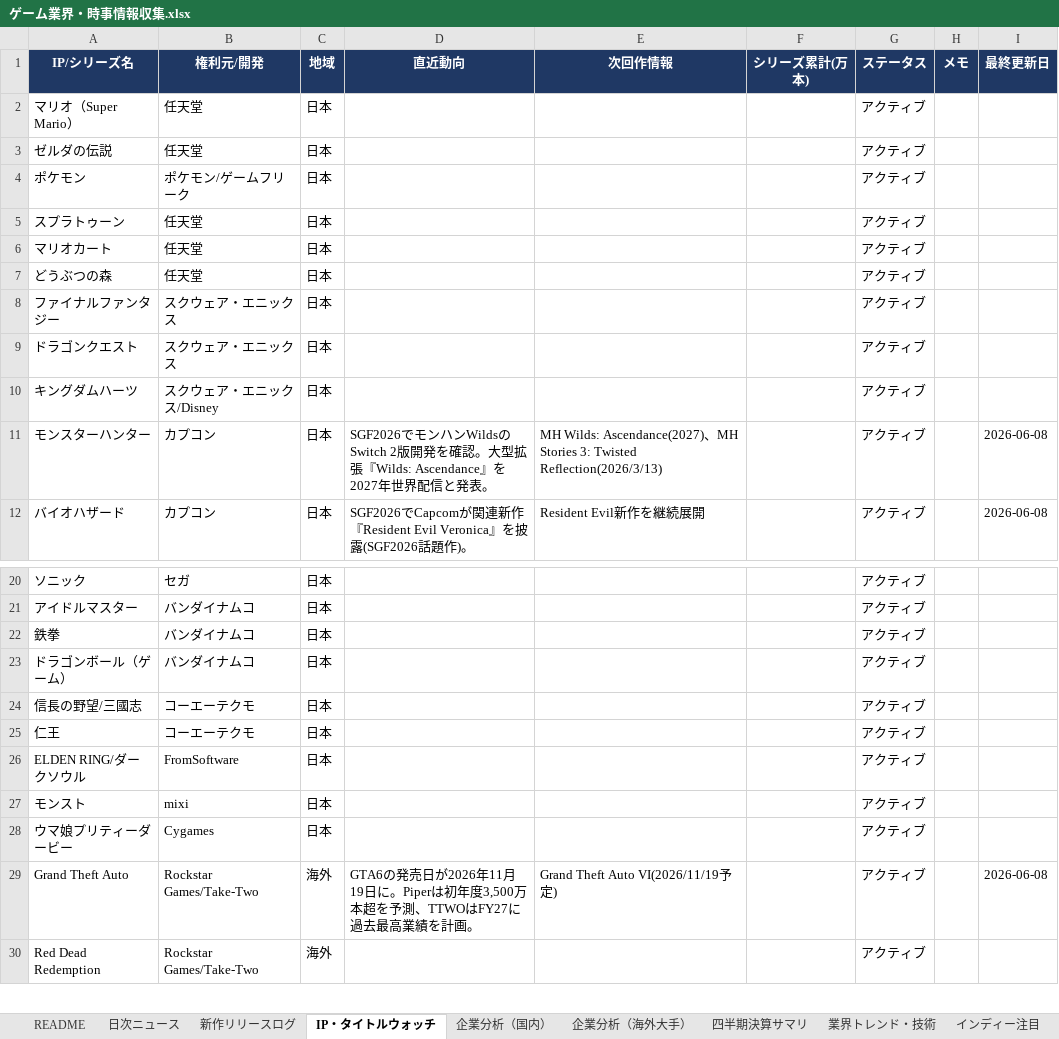
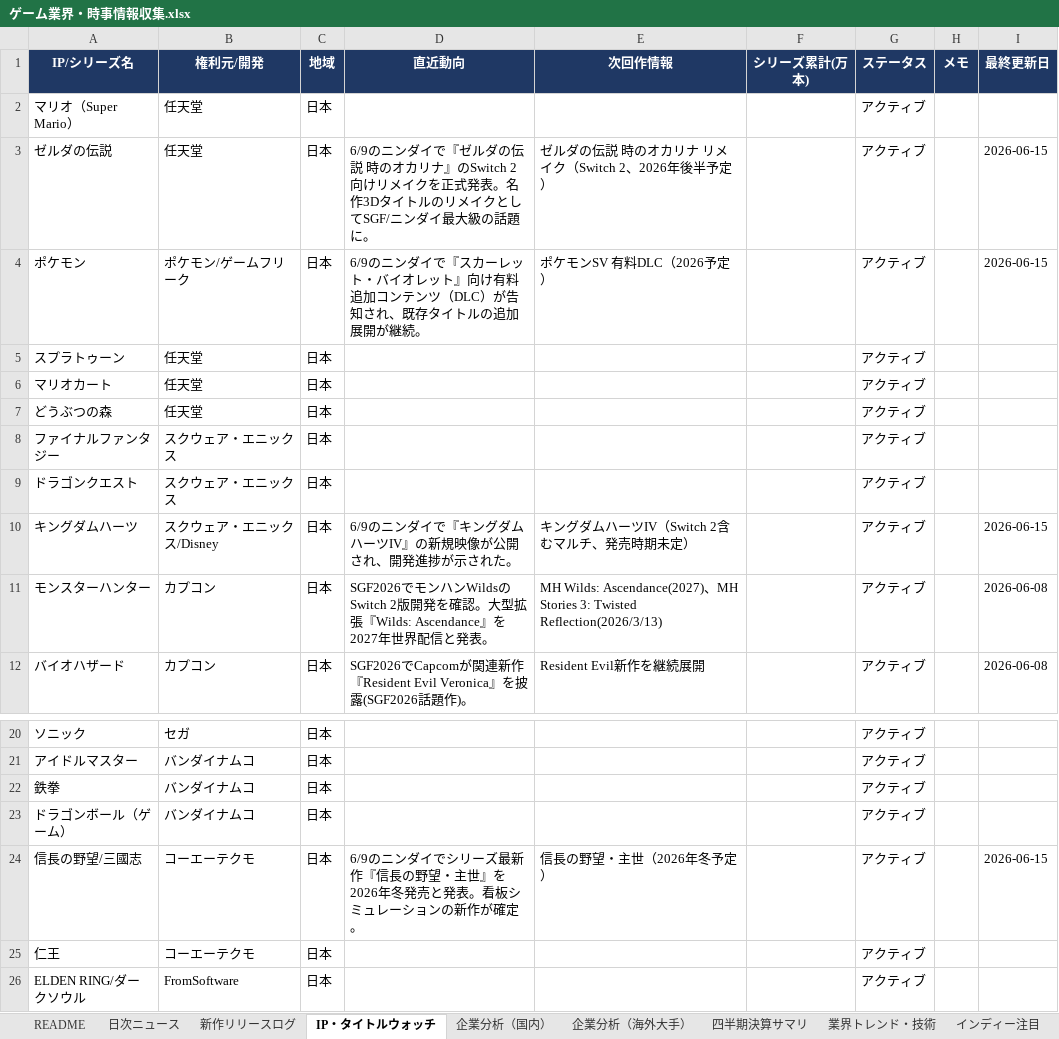
Before and after one commit to norimichitakesue2/game-industry-tracker, an Excel workbook: master/ゲーム業界・時事情報収集.xlsx, sheet IP・タイトルウォッチ, drawn as a sheet; only a part is shown, gaps mark what is left out; the shorter side is filled out with more unchanged rows; values as stored, in another font and other column widths than the file's, no borders; the diff names each change by its address in the sheet, - before the commit and + after, or states it on an @@ line.

```diff
--- a/master/ゲーム業界・時事情報収集.xlsx (sheet IP・タイトルウォッチ)
+++ b/master/ゲーム業界・時事情報収集.xlsx (sheet IP・タイトルウォッチ)
-D3 (直近動向): (empty)
+D3 (直近動向): 6/9のニンダイで『ゼルダの伝説 時のオカリナ』のSwitch 2向けリメイクを正式発表。名作3DタイトルのリメイクとしてSGF/ニンダイ最大級の話題に。
-E3 (次回作情報): (empty)
+E3 (次回作情報): ゼルダの伝説 時のオカリナ リメイク（Switch 2、2026年後半予定）
-I3:I4 (最終更新日): (empty)
+I3:I4 (最終更新日): 2026-06-15
-D4 (直近動向): (empty)
+D4 (直近動向): 6/9のニンダイで『スカーレット・バイオレット』向け有料追加コンテンツ（DLC）が告知され、既存タイトルの追加展開が継続。
-E4 (次回作情報): (empty)
+E4 (次回作情報): ポケモンSV 有料DLC（2026予定）
-D10 (直近動向): (empty)
+D10 (直近動向): 6/9のニンダイで『キングダムハーツIV』の新規映像が公開され、開発進捗が示された。
-E10 (次回作情報): (empty)
+E10 (次回作情報): キングダムハーツIV（Switch 2含むマルチ、発売時期未定）
-I10 (最終更新日): (empty)
+I10 (最終更新日): 2026-06-15
-D24 (直近動向): (empty)
+D24 (直近動向): 6/9のニンダイでシリーズ最新作『信長の野望・主世』を2026年冬発売と発表。看板シミュレーションの新作が確定。
-E24 (次回作情報): (empty)
+E24 (次回作情報): 信長の野望・主世（2026年冬予定）
-I24 (最終更新日): (empty)
+I24 (最終更新日): 2026-06-15
```
Also changed, not shown: sheet 企業分析（海外大手）, sheet 企業分析（国内）, 28 other files.
